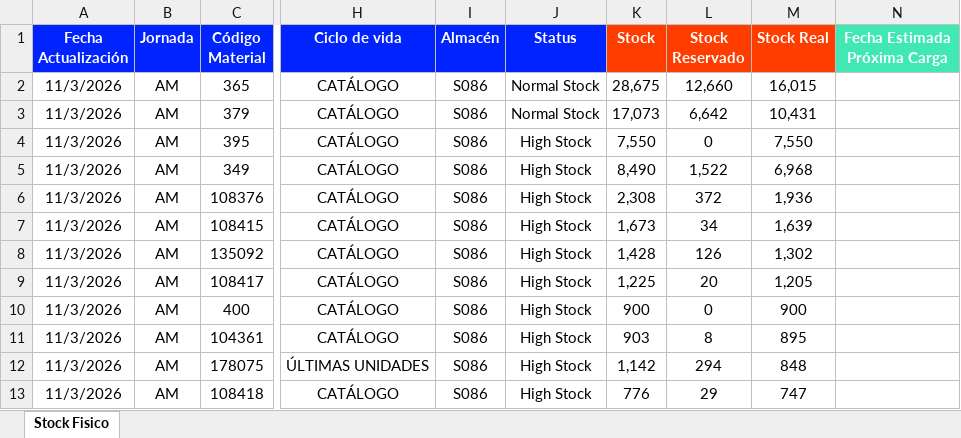
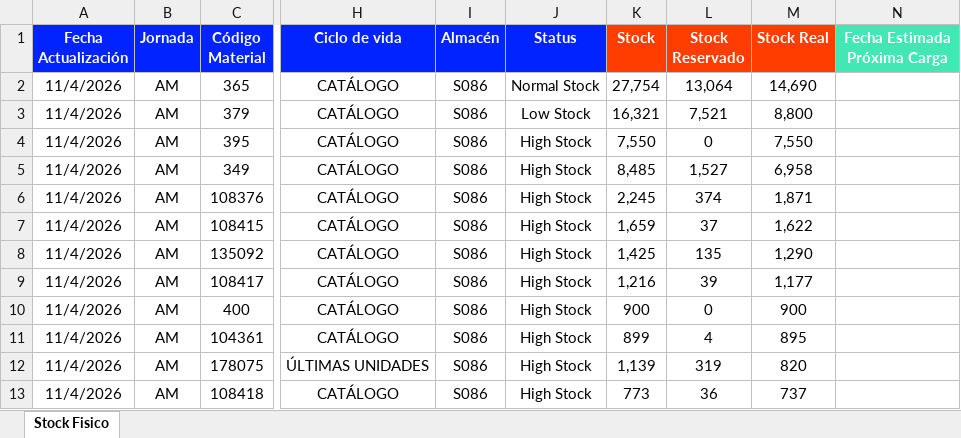
Before and after one commit to palominosclaudio/stock-equipos-bodega-86, an Excel workbook: netlify-dashboard-s086/public/stock_fisico_bodega_s086.xlsx, sheet Stock Fisico, drawn as a sheet; only a part is shown, gaps mark what is left out; values as stored, in another font and other column widths than the file's, no borders; conditional formats not drawn; the diff covers the shown part only; the diff names each change by its address in the sheet, - before the commit and + after, or states it on an @@ line.

Commit message:
Add files via upload

```diff
--- a/netlify-dashboard-s086/public/stock_fisico_bodega_s086.xlsx (sheet Stock Fisico)
+++ b/netlify-dashboard-s086/public/stock_fisico_bodega_s086.xlsx (sheet Stock Fisico)
-A2:A13 (Fecha Actualización): 11/3/2026
+A2:A13 (Fecha Actualización): 11/4/2026
-K2 (Stock): 28,675
+K2 (Stock): 27,754
-L2 (Stock Reservado): 12,660
+L2 (Stock Reservado): 13,064
-M2 (Stock Real): 16,015
+M2 (Stock Real): 14,690
-J3 (Status): Normal Stock
+J3 (Status): Low Stock
-K3 (Stock): 17,073
+K3 (Stock): 16,321
-L3 (Stock Reservado): 6,642
+L3 (Stock Reservado): 7,521
-M3 (Stock Real): 10,431
+M3 (Stock Real): 8,800
-K5 (Stock): 8,490
+K5 (Stock): 8,485
-L5 (Stock Reservado): 1,522
+L5 (Stock Reservado): 1,527
-M5 (Stock Real): 6,968
+M5 (Stock Real): 6,958
-K6 (Stock): 2,308
+K6 (Stock): 2,245
-L6 (Stock Reservado): 372
+L6 (Stock Reservado): 374
-M6 (Stock Real): 1,936
+M6 (Stock Real): 1,871
-K7 (Stock): 1,673
+K7 (Stock): 1,659
-L7 (Stock Reservado): 34
+L7 (Stock Reservado): 37
-M7 (Stock Real): 1,639
+M7 (Stock Real): 1,622
-K8 (Stock): 1,428
+K8 (Stock): 1,425
-L8 (Stock Reservado): 126
+L8 (Stock Reservado): 135
-M8 (Stock Real): 1,302
+M8 (Stock Real): 1,290
-K9 (Stock): 1,225
+K9 (Stock): 1,216
-L9 (Stock Reservado): 20
+L9 (Stock Reservado): 39
-M9 (Stock Real): 1,205
+M9 (Stock Real): 1,177
-K11 (Stock): 903
+K11 (Stock): 899
-L11 (Stock Reservado): 8
+L11 (Stock Reservado): 4
-K12 (Stock): 1,142
+K12 (Stock): 1,139
-L12 (Stock Reservado): 294
+L12 (Stock Reservado): 319
-M12 (Stock Real): 848
+M12 (Stock Real): 820
-K13 (Stock): 776
+K13 (Stock): 773
-L13 (Stock Reservado): 29
+L13 (Stock Reservado): 36
-M13 (Stock Real): 747
+M13 (Stock Real): 737
```
Also changed, not shown: 19 added rows, 19 removed rows and 273 edited cells elsewhere in this sheet.
